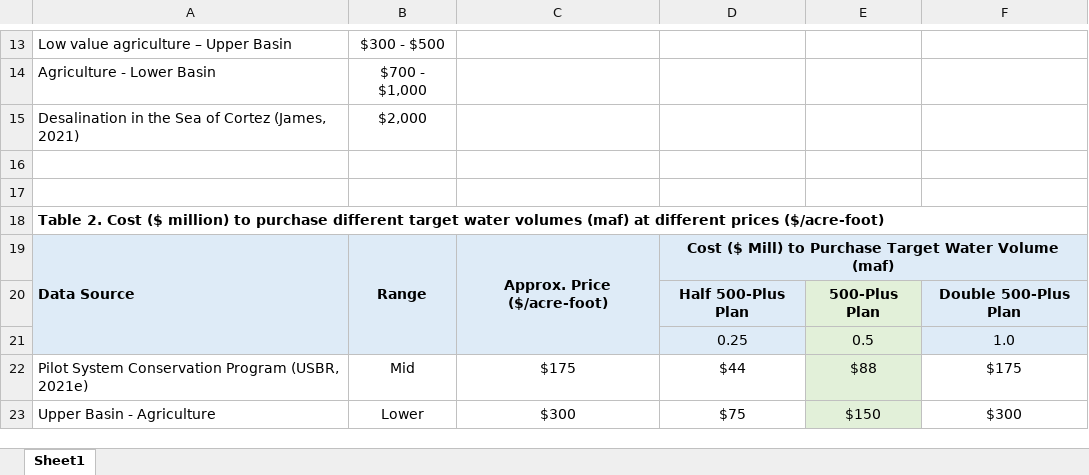
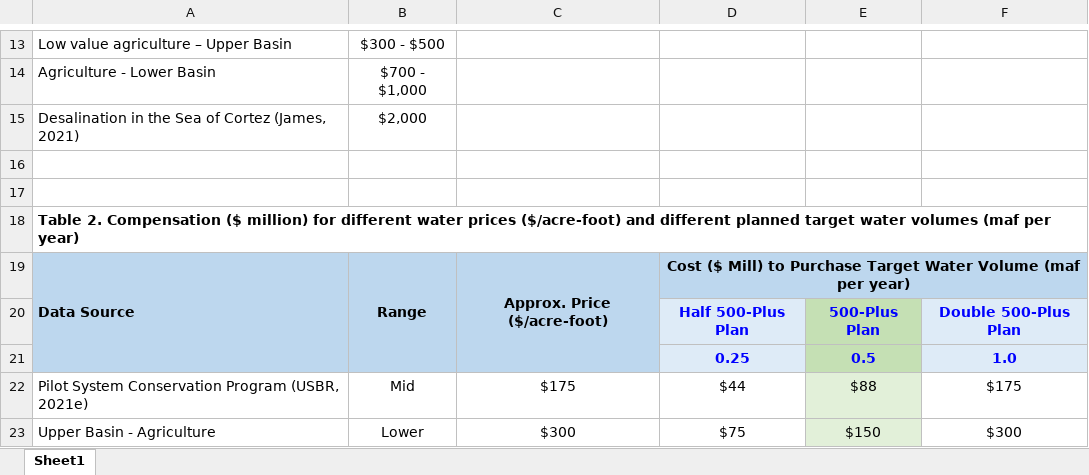
Before and after one commit to dzeke/ColoradoRiverCoding, an Excel workbook: 500PlusPlan/500PlusPlanCosts.xlsx, sheet Sheet1, drawn as a sheet; only a part is shown, gaps mark what is left out; values as stored, in another font and other column widths than the file's, no borders; the diff names each change by its address in the sheet, - before the commit and + after, or states it on an @@ line.

Commit message:
Update model guide to include compensation calculations and 500 plus plan

```diff
--- a/500PlusPlan/500PlusPlanCosts.xlsx (sheet Sheet1)
+++ b/500PlusPlan/500PlusPlanCosts.xlsx (sheet Sheet1)
-A18: Table 2. Cost ($ million) to purchase different target water volumes (maf) at different prices ($/acre-foot)
+A18: Table 2. Compensation ($ million) for different water prices ($/acre-foot) and different planned target water volumes (maf per year)
-A19:F19 fill: #DEEBF7
+A19:F19 fill: #BDD7EE
-D19: …Water Volume (maf)
+D19: …Water Volume (maf per year)
-A20:C21 fill: #DEEBF7
+A20:C21 fill: #BDD7EE
-D20:F21 text colour: black
+D20:F21 text colour: #0000FF
-E20:E21 fill: #E2F0D9
+E20:E21 fill: #C5E0B4
-D21:F21 bold: off
+D21:F21 bold: on
```
Also changed, not shown: 5 other files.
